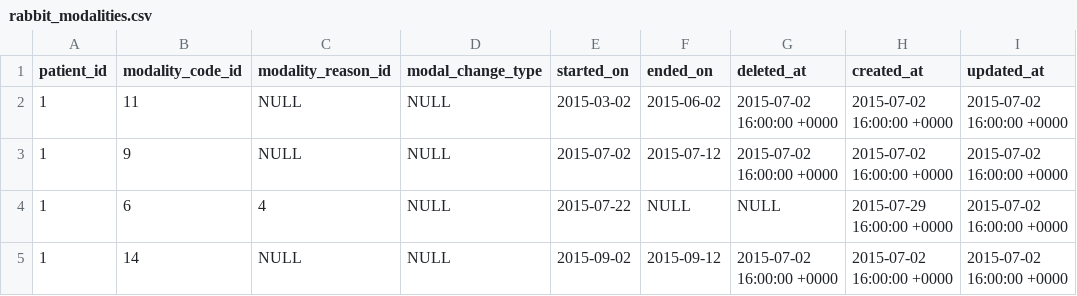
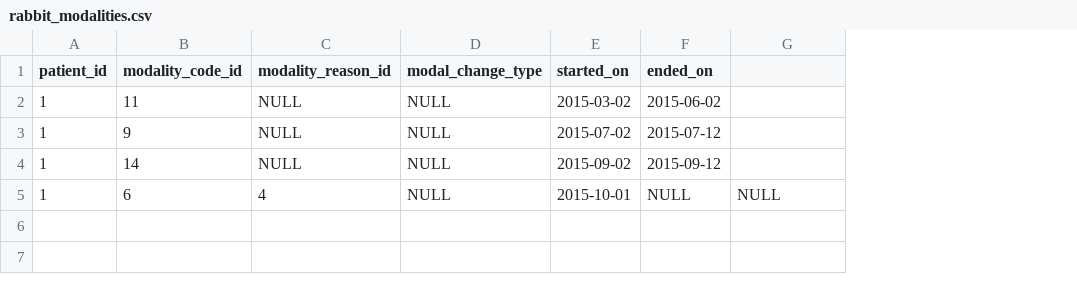
Before and after one commit to airslie/renalware-core, a CSV file: db/seeds/demo/rabbit_modalities.csv, drawn as a sheet; removed rows and columns are numbered as before the commit, all else as after; the diff names each change by its address in the sheet, - before the commit and + after, or states it on an @@ line.

Commit message:
Make modality seed data a little easier to handle
- really don’t need to be added created/updated
  time stamps

```diff
--- a/db/seeds/demo/rabbit_modalities.csv
+++ b/db/seeds/demo/rabbit_modalities.csv
-column H (created_at), rows 2-4: 2015-07-02 16:00:00 +0000 | 2015-07-02 16:00:00 +0000 | 2015-07-29 16:00:00 +0000
-column I (updated_at), rows 2-4: all 2015-07-02 16:00:00 +0000
-G1: deleted_at
+G1: (empty)
-G2:G3: 2015-07-02 16:00:00 +0000
+G2:G3: (empty)
+row 4: 1 | 14 | NULL | NULL | 2015-09-02 | 2015-09-12
-E5 (started_on): 2015-07-22
+E5 (started_on): 2015-10-01
-row 5: 1 | 14 | NULL | NULL | 2015-09-02 | 2015-09-12 | 2015-07-02 16:00:00 +0000 | 2015-07-02 16:00:00 +0000 | 2015-07-02 16:00:00 +0000
```
Also changed, not shown: 1 other file.
